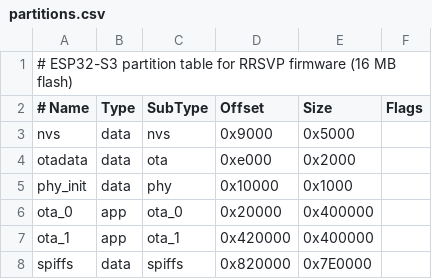
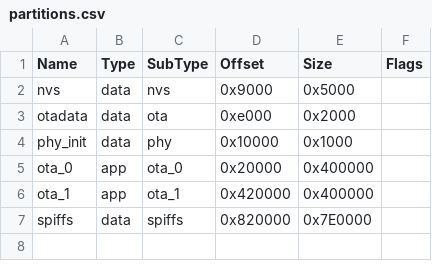
Before and after one commit to the-ernman/rrsvp, a CSV file: crates/embedded/partitions.csv, drawn as a sheet; removed rows and columns are numbered as before the commit, all else as after; the diff names each change by its address in the sheet, - before the commit and + after, or states it on an @@ line.

```diff
--- a/crates/embedded/partitions.csv
+++ b/crates/embedded/partitions.csv
-row 1: # ESP32-S3 partition table for RRSVP firmware (16 MB flash)
-A1: # Name
+A1: Name
```
Also changed, not shown: 11 other files.
